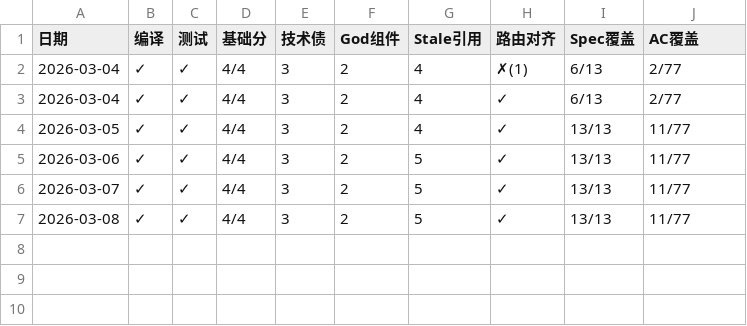
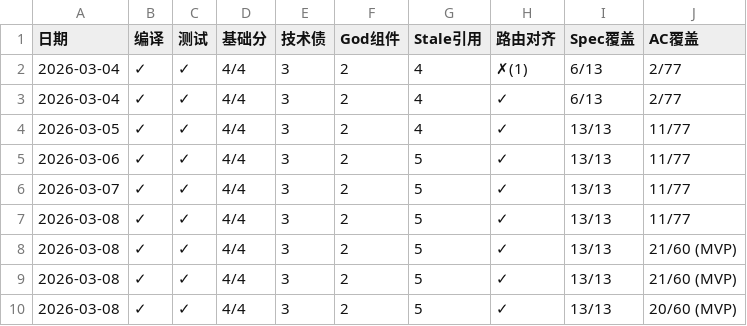
Before and after one commit to xiafy/SAGE_Next_Gen, a CSV file: archive/reports/daily-scan/trend.csv, drawn as a sheet; the diff names each change by its address in the sheet, - before the commit and + after, or states it on an @@ line.

```diff
--- a/archive/reports/daily-scan/trend.csv
+++ b/archive/reports/daily-scan/trend.csv
+row 8: 2026-03-08 | ✓ | ✓ | 4/4 | 3 | 2 | 5 | ✓ | 13/13 | 21/60 (MVP)
+row 9: 2026-03-08 | ✓ | ✓ | 4/4 | 3 | 2 | 5 | ✓ | 13/13 | 21/60 (MVP)
+row 10: 2026-03-08 | ✓ | ✓ | 4/4 | 3 | 2 | 5 | ✓ | 13/13 | 20/60 (MVP)
```
Also changed, not shown: 5 other files.
